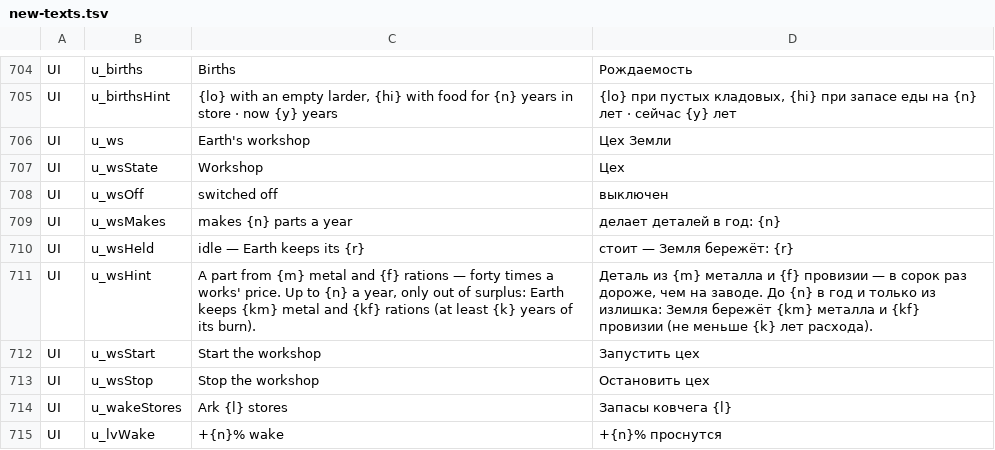
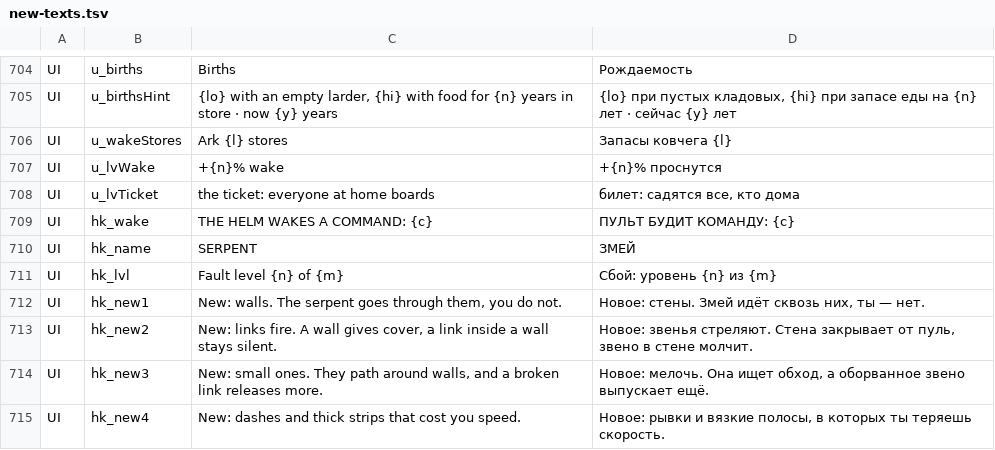
Before and after one commit to bakenton/last-berth, a TSV file: work/new-texts.tsv, drawn as a sheet; only a part is shown, gaps mark what is left out; the shorter side is filled out with more unchanged rows; the diff covers the shown part only.

```diff
--- a/work/new-texts.tsv
+++ b/work/new-texts.tsv
@@ -705,10 +705,2 @@ UI	u_births	Births	Рождаемость
 UI	u_birthsHint	{lo} with an empty larder, {hi} with food for {n} years in store · now {y} years	{lo} при пустых кладовых, {hi} при запасе еды на {n} лет · сейчас {y} лет
-UI	u_ws	Earth's workshop	Цех Земли
-UI	u_wsState	Workshop	Цех
-UI	u_wsOff	switched off	выключен
-UI	u_wsMakes	makes {n} parts a year	делает деталей в год: {n}
-UI	u_wsHeld	idle — Earth keeps its {r}	стоит — Земля бережёт: {r}
-UI	u_wsHint	A part from {m} metal and {f} rations — forty times a works' price. Up to {n} a year, only out of surplus: Earth keeps {km} metal and {kf} rations (at least {k} years of its burn).	Деталь из {m} металла и {f} провизии — в сорок раз дороже, чем на заводе. До {n} в год и только из излишка: Земля бережёт {km} металла и {kf} провизии (не меньше {k} лет расхода).
-UI	u_wsStart	Start the workshop	Запустить цех
-UI	u_wsStop	Stop the workshop	Остановить цех
 UI	u_wakeStores	Ark {l} stores	Запасы ковчега {l}
```
Also changed, not shown: 35 added rows elsewhere in this file, tools/sim-baseline.tsv, 22 other files.
